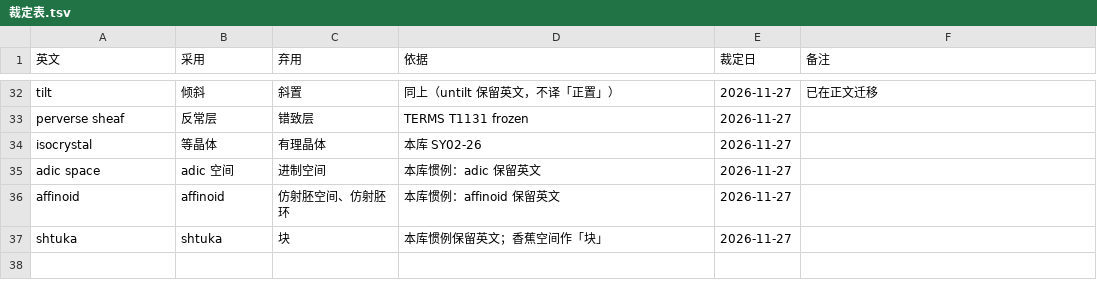
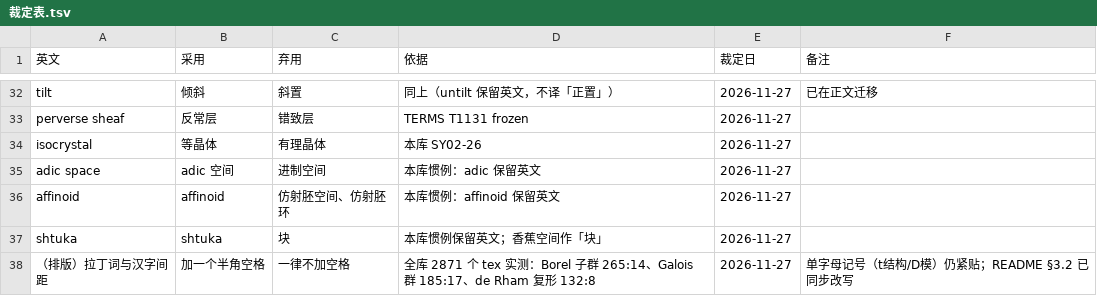
Before and after one commit to lzxsusy/mathtranslate, a TSV file: 01_corpus_zh/数语规范/_清洁/裁定表.tsv, drawn as a sheet; only a part is shown, gaps mark what is left out.

Commit message:
docs(zh): 排版规则改口——拉丁词与汉字之间加半角空格（实测 265:14 支持）
README §3.2 原写「一律不加空格」，与全库 2871 个 tex 的实际用法相反；
改为「拉丁词+汉字加一个半角空格，单字母记号紧贴」，裁定入 _清洁/裁定表.tsv。

```diff
--- a/01_corpus_zh/数语规范/_清洁/裁定表.tsv
+++ b/01_corpus_zh/数语规范/_清洁/裁定表.tsv
@@ -37 +37,2 @@ affinoid	affinoid	仿射胚空间、仿射胚环	本库惯例：affinoid 保留
 shtuka	shtuka	块	本库惯例保留英文；香蕉空间作「块」	2026-11-27	
+（排版）拉丁词与汉字间距	加一个半角空格	一律不加空格	全库 2871 个 tex 实测：Borel 子群 265:14、Galois 群 185:17、de Rham 复形 132:8	2026-11-27	单字母记号（t结构/D模）仍紧贴；README §3.2 已同步改写
```
Also changed, not shown: 3 other files.
